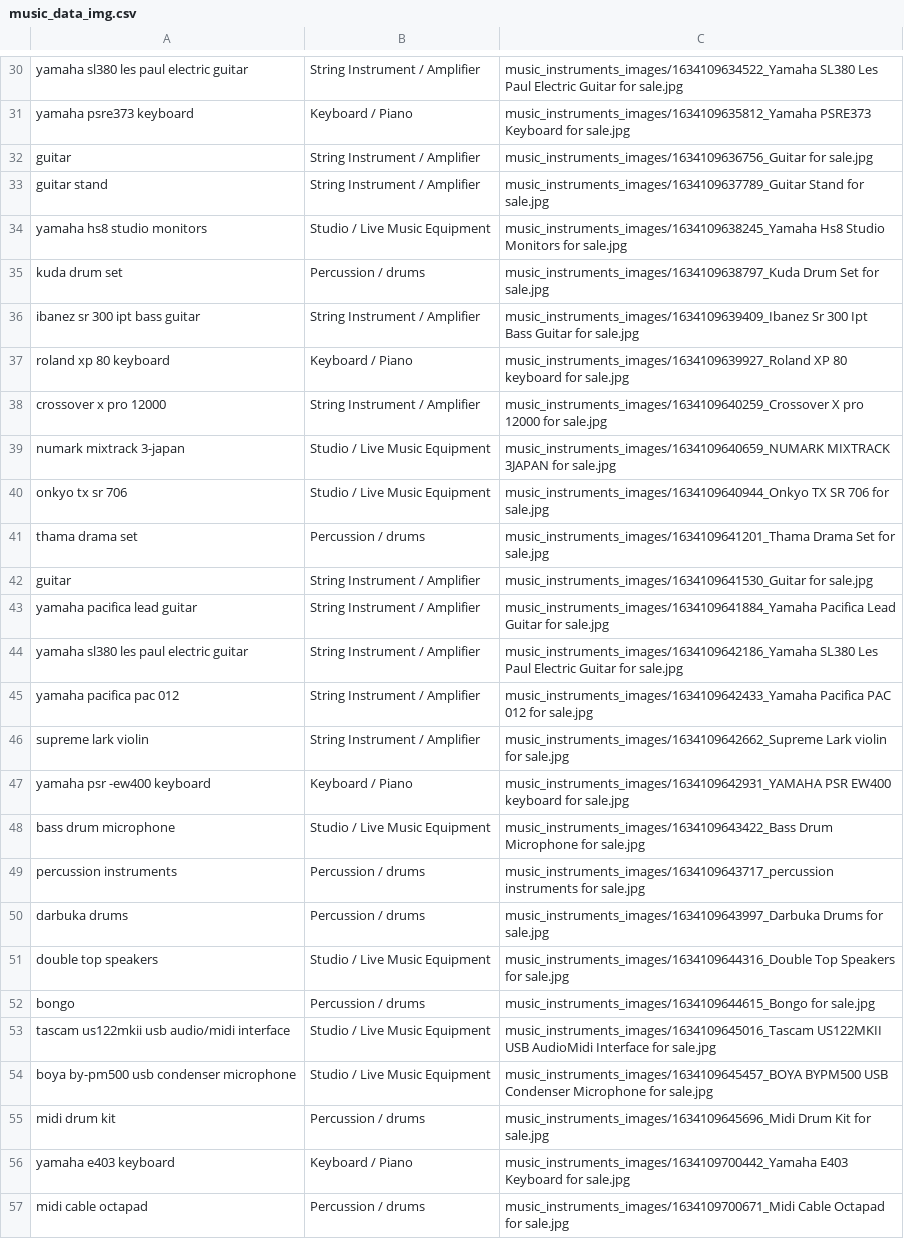
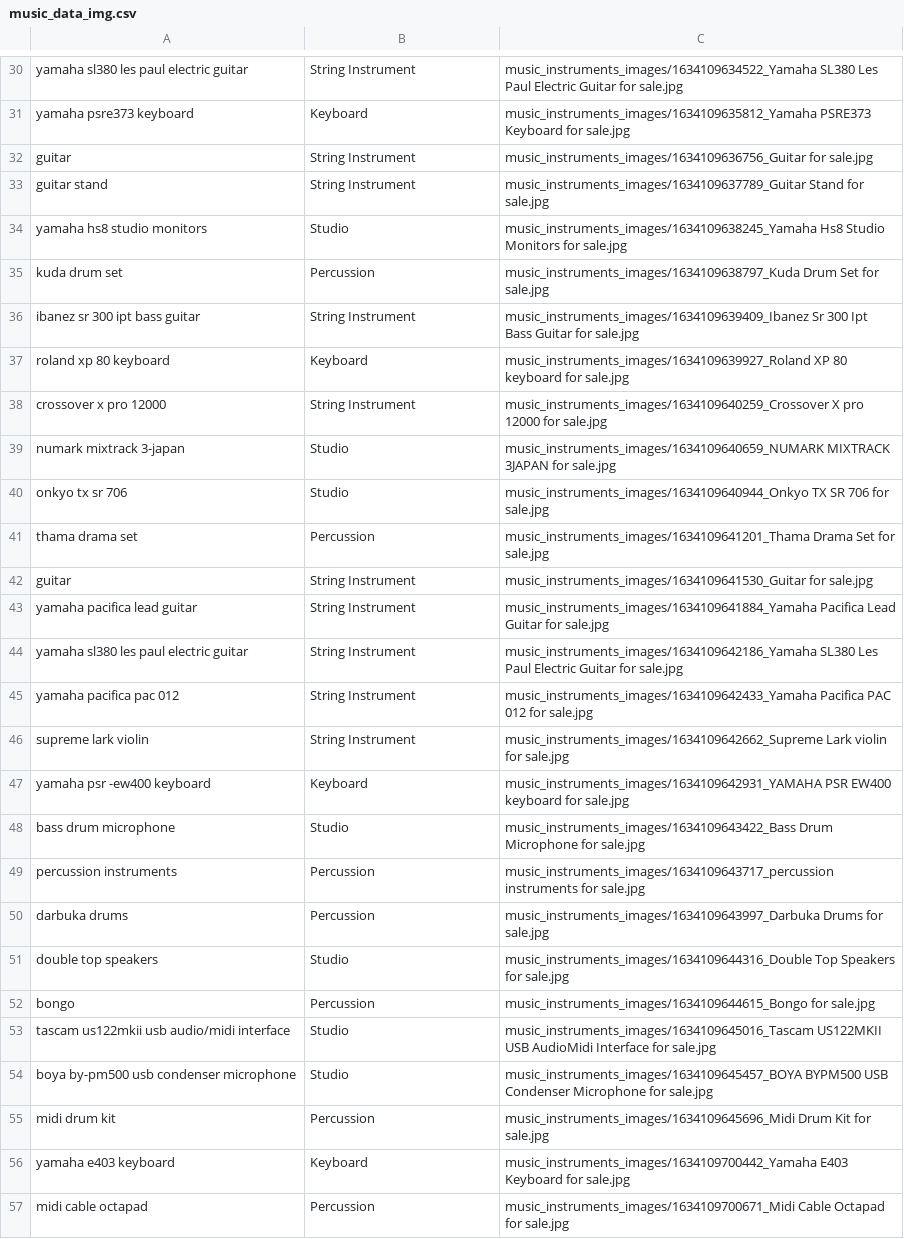
Before and after one commit to davmz/Dibby-Note-Ecommerce-Project, a CSV file: db/music_data_img.csv, drawn as a sheet; only a part is shown, gaps mark what is left out; the diff covers the shown part only; the diff names each change by its address in the sheet, - before the commit and + after, or states it on an @@ line.

```diff
--- a/db/music_data_img.csv
+++ b/db/music_data_img.csv
-B30: String Instrument / Amplifier
+B30: String Instrument
-B31: Keyboard / Piano
+B31: Keyboard
-B32:B33: String Instrument / Amplifier
+B32:B33: String Instrument
-B34: Studio / Live Music Equipment
+B34: Studio
-B35: Percussion / drums
+B35: Percussion
-B36: String Instrument / Amplifier
+B36: String Instrument
-B37: Keyboard / Piano
+B37: Keyboard
-B38: String Instrument / Amplifier
+B38: String Instrument
-B39:B40: Studio / Live Music Equipment
+B39:B40: Studio
-B41: Percussion / drums
+B41: Percussion
-B42:B46: String Instrument / Amplifier
+B42:B46: String Instrument
-B47: Keyboard / Piano
+B47: Keyboard
-B48: Studio / Live Music Equipment
+B48: Studio
-B49:B50: Percussion / drums
+B49:B50: Percussion
-B51: Studio / Live Music Equipment
+B51: Studio
-B52: Percussion / drums
+B52: Percussion
-B53:B54: Studio / Live Music Equipment
+B53:B54: Studio
-B55: Percussion / drums
+B55: Percussion
-B56: Keyboard / Piano
+B56: Keyboard
-B57: Percussion / drums
+B57: Percussion
```
Also changed, not shown: 69 edited cells elsewhere in this file, 15 other files.
